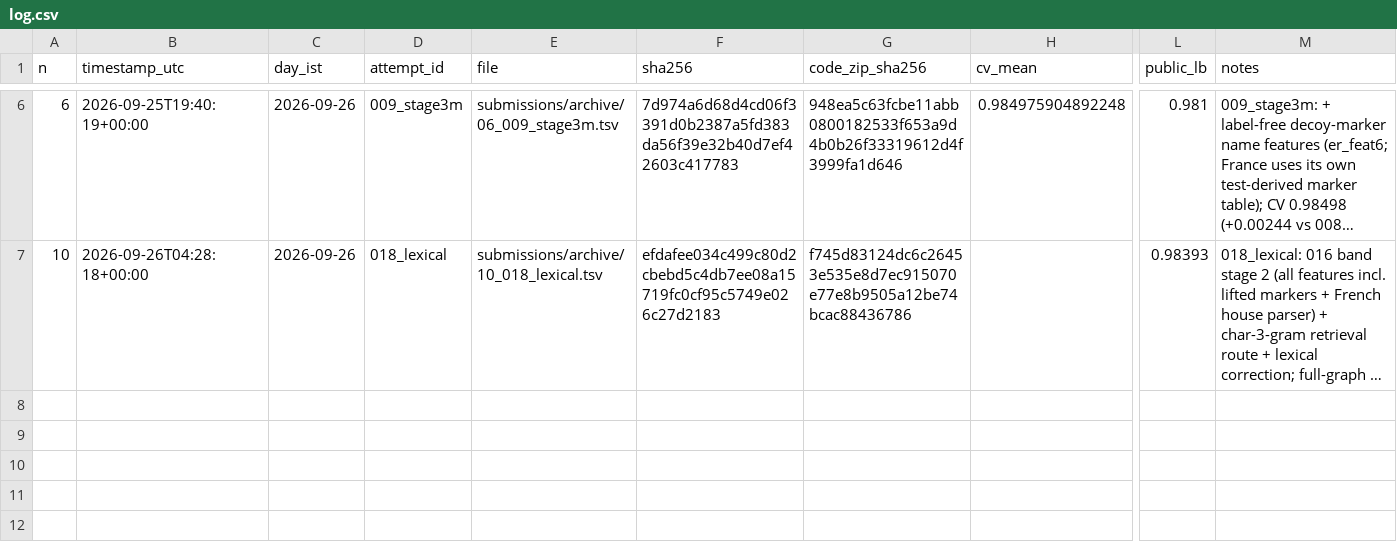
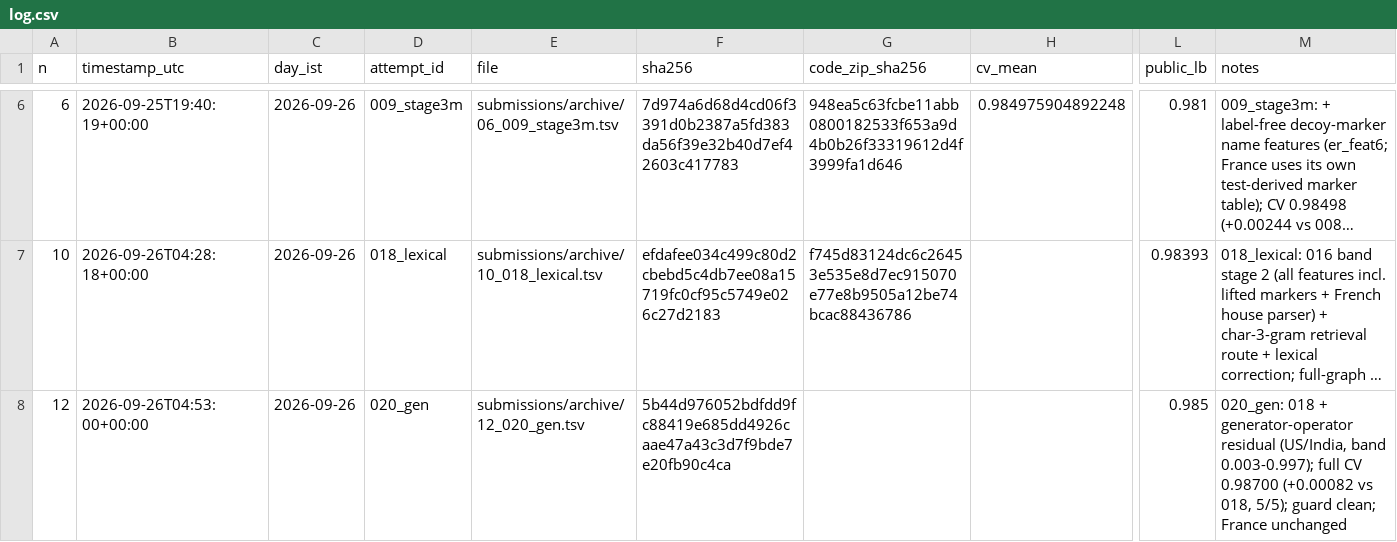
Before and after one commit to iAnmolAgarwal/amazon-ml-challenge-2026, a CSV file: submissions/archive/log.csv, drawn as a sheet; only a part is shown, gaps mark what is left out; long unchanged cells end in …; rows hold the shown columns only; the diff names each change by its address in the sheet, - before the commit and + after, or states it on an @@ line.

```diff
--- a/submissions/archive/log.csv
+++ b/submissions/archive/log.csv
+row 8: 12 | 2026-09-26T04:53:00+00:00 | 2026-09-26 | 020_gen | submissions/archive/12_020_gen.tsv | 5b44d976052bdfdd9fc88419e685dd4926caae47a43c3d7f9bde7e20fb90c4ca |  |  | 0.985 | 020_gen: 018 + generator-operator residual (US/India, band 0.003-0.997); full CV 0.98700 (+0.00082 vs 018, 5/5); guard clean; France unchanged
```
Also changed, not shown: 1 other file.
